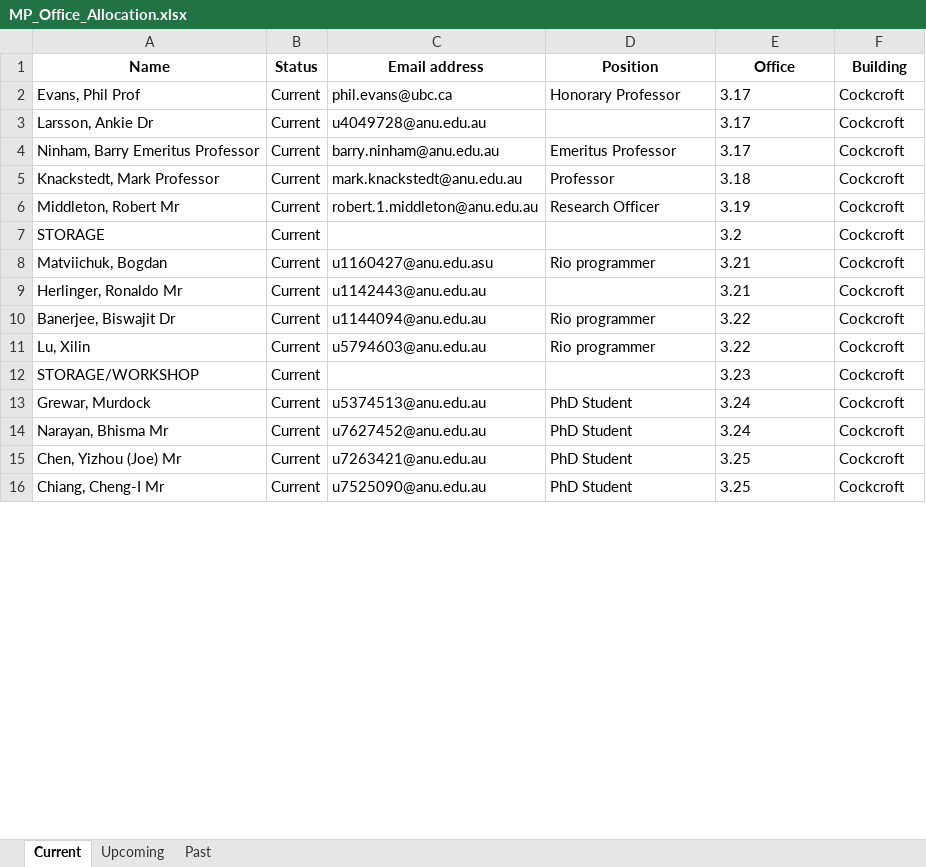
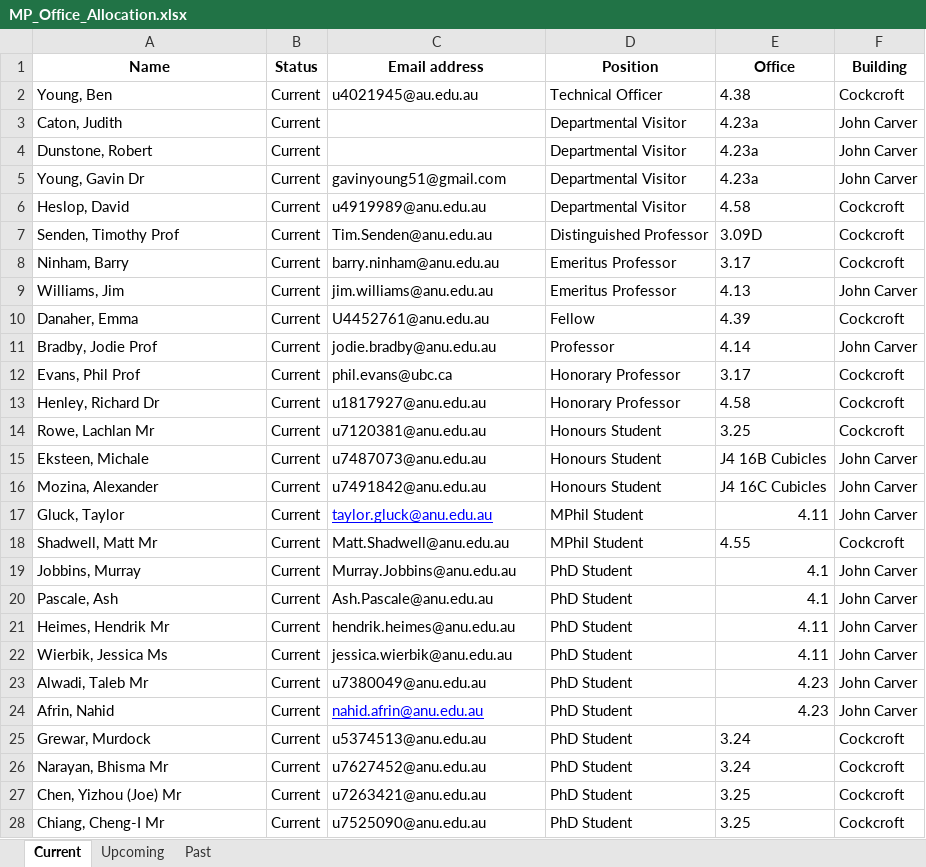
Before and after one commit to shankardutt/MP_Office_Management, an Excel workbook: data/MP_Office_Allocation.xlsx, sheet Current, drawn as a sheet; only a part is shown; values as stored, in another font and other column widths than the file's, no borders; removed rows and columns are numbered as before the commit, all else as after; the diff covers the shown part only; the diff names each change by its address in the sheet, - before the commit and + after, or states it on an @@ line.

```diff
--- a/data/MP_Office_Allocation.xlsx (sheet Current)
+++ b/data/MP_Office_Allocation.xlsx (sheet Current)
+row 2: Young, Ben | Current | u4021945@au.edu.au | Technical Officer | 4.38 | Cockcroft
@@ row 90 moved to row 3: Caton, Judith @@
+row 4: Dunstone, Robert | Current |  | Departmental Visitor | 4.23a | John Carver
@@ row 89 moved to row 5: Young, Gavin Dr @@
@@ row 48 moved to row 6: Heslop, David @@
+row 7: Senden, Timothy Prof | Current | Tim.Senden@anu.edu.au | Distinguished Professor | 3.09D | Cockcroft
+row 8: Ninham, Barry | Current | barry.ninham@anu.edu.au | Emeritus Professor | 3.17 | Cockcroft
+row 9: Williams, Jim | Current | jim.williams@anu.edu.au | Emeritus Professor | 4.13 | John Carver
+row 10: Danaher, Emma | Current | U4452761@anu.edu.au | Fellow | 4.39 | Cockcroft
+row 11: Bradby, Jodie Prof | Current | jodie.bradby@anu.edu.au | Professor | 4.14 | John Carver
-row 3: Larsson, Ankie Dr | Current | u4049728@anu.edu.au |  | 3.17 | Cockcroft
-row 4: Ninham, Barry Emeritus Professor | Current | barry.ninham@anu.edu.au | Emeritus Professor | 3.17 | Cockcroft
@@ row 5 moved to row 53: Knackstedt, Mark Professor @@
@@ row 6 moved to row 68: Middleton, Robert Mr @@
@@ row 7 moved to row 91: STORAGE @@
-row 8: Matviichuk, Bogdan | Current | u1160427@anu.edu.asu | Rio programmer | 3.21 | Cockcroft
-row 9: Herlinger, Ronaldo Mr | Current | u1142443@anu.edu.au |  | 3.21 | Cockcroft
-row 10: Banerjee, Biswajit Dr | Current | u1144094@anu.edu.au | Rio programmer | 3.22 | Cockcroft
-row 11: Lu, Xilin | Current | u5794603@anu.edu.au | Rio programmer | 3.22 | Cockcroft
-row 12: STORAGE/WORKSHOP | Current |  |  | 3.23 | Cockcroft
@@ row 47 moved to row 13: Henley, Richard Dr @@
@@ row 18 moved to row 14: Rowe, Lachlan Mr @@
+row 15: Eksteen, Michale | Current | u7487073@anu.edu.au | Honours Student | J4 16B Cubicles | John Carver
+row 16: Mozina, Alexander | Current | u7491842@anu.edu.au | Honours Student | J4 16C Cubicles | John Carver
+row 17: Gluck, Taylor | Current | taylor.gluck@anu.edu.au | MPhil Student | 4.11 | John Carver
@@ row 41 moved to row 18: Shadwell, Matt Mr @@
@@ row 72 moved to row 19: Jobbins, Murray @@
@@ row 71 moved to row 20: Pascale, Ash @@
+row 21: Heimes, Hendrik Mr | Current | hendrik.heimes@anu.edu.au | PhD Student | 4.11 | John Carver
+row 22: Wierbik, Jessica Ms | Current | jessica.wierbik@anu.edu.au | PhD Student | 4.11 | John Carver
+row 23: Alwadi, Taleb Mr | Current | u7380049@anu.edu.au | PhD Student | 4.23 | John Carver
+row 24: Afrin, Nahid | Current | nahid.afrin@anu.edu.au | PhD Student | 4.23 | John Carver
```
Also changed, not shown: 26 added rows, 36 removed rows, 20 moved rows and 7 edited cells elsewhere in this sheet, sheet Upcoming, 8 other files.
